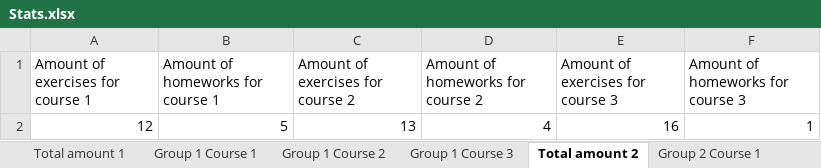
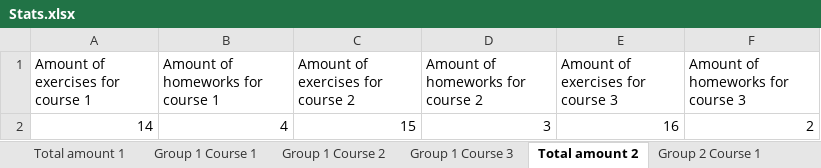
Before and after one commit to AndreyVAAVA/NTI_CODE, an Excel workbook: Stats.xlsx, sheet Total amount 2, drawn as a sheet; values as stored, in another font and other column widths than the file's, no borders; removed rows and columns are numbered as before the commit, all else as after; the diff names each change by its address in the sheet, - before the commit and + after, or states it on an @@ line.

```diff
--- a/Stats.xlsx (sheet Total amount 2)
+++ b/Stats.xlsx (sheet Total amount 2)
-row 2: 12 | 5 | 13 | 4 | 16 | 1
+row 2: 14 | 4 | 15 | 3 | 16 | 2
```
Also changed, not shown: sheet Group 4 Course ID 49185, sheet Group 2 Course ID 49185, sheet Group 3 Course ID 49187, sheet Group 4 Course 1, sheet Group 4 Course 2, sheet Group 4 Course 3, 21 more sheets, formulas that keep their value, 9 other files.
